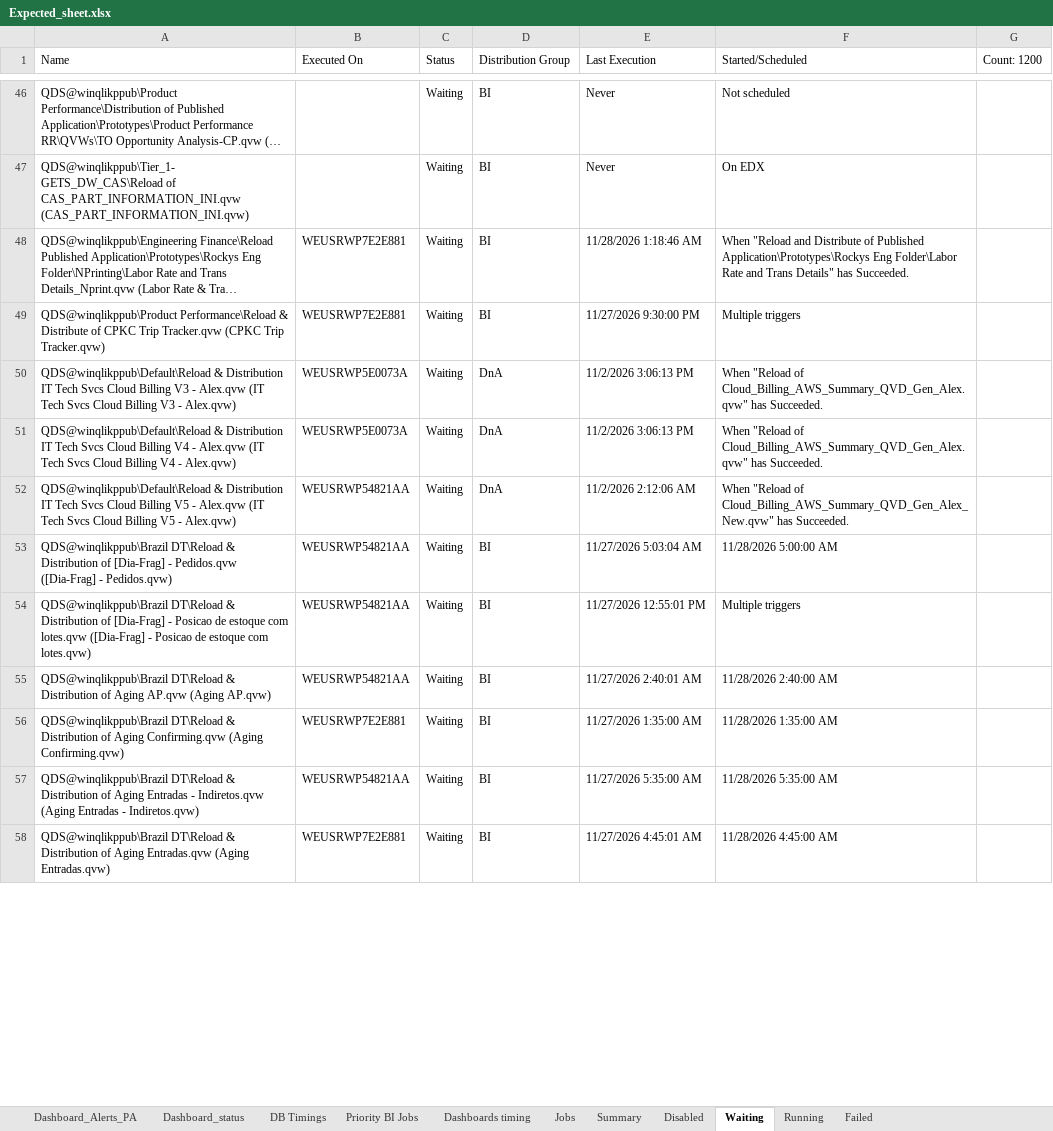
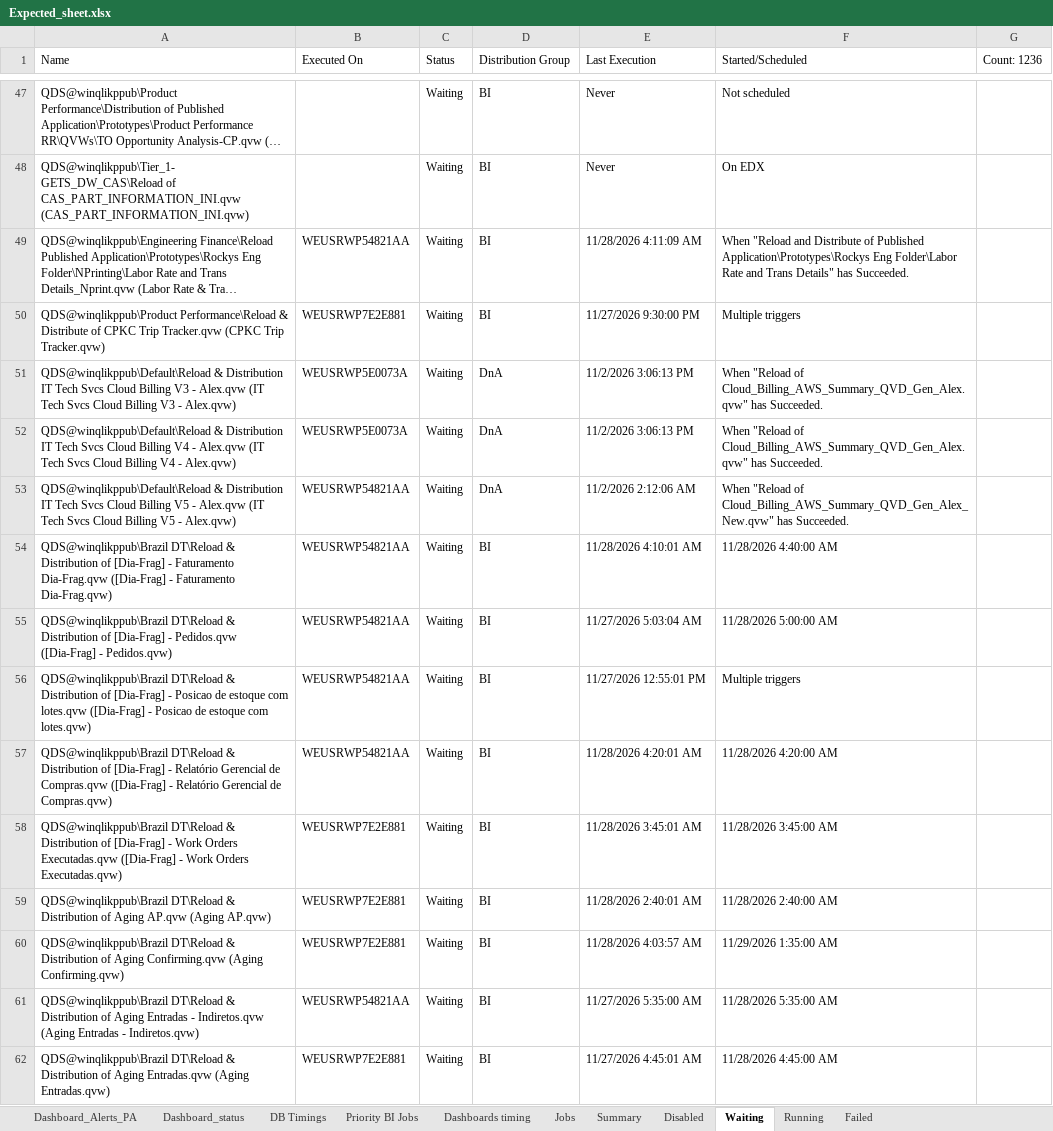
Before and after one commit to warriorcool1213-blip/Wabtec_Qlik_DB-s, an Excel workbook: Expected_sheet.xlsx, sheet Waiting, drawn as a sheet; only a part is shown, gaps mark what is left out; long unchanged cells end in …; values as stored, in another font and other column widths than the file's, no cell formats; addresses are those after the commit; the diff covers the shown part only; the diff names each change by its address in the sheet, - before the commit and + after, or states it on an @@ line.

```diff
--- a/Expected_sheet.xlsx (sheet Waiting)
+++ b/Expected_sheet.xlsx (sheet Waiting)
-G1: Count: 1200
+G1: Count: 1236
-B49 (Executed On): WEUSRWP7E2E881
+B49 (Executed On): WEUSRWP54821AA
-E49 (Last Execution): 11/28/2026 1:18:46 AM
+E49 (Last Execution): 11/28/2026 4:11:09 AM
+row 54: QDS@winqlikppub\Brazil DT\Reload & Distribution of [Dia-Frag] - Faturamento Dia-Frag.qvw ([Dia-Frag] - Faturamento Dia-Frag.qvw) | WEUSRWP54821AA | Waiting | BI | 11/28/2026 4:10:01 AM | 11/28/2026 4:40:00 AM
+row 57: QDS@winqlikppub\Brazil DT\Reload & Distribution of [Dia-Frag] - Relatório Gerencial de Compras.qvw ([Dia-Frag] - Relatório Gerencial de Compras.qvw) | WEUSRWP54821AA | Waiting | BI | 11/28/2026 4:20:01 AM | 11/28/2026 4:20:00 AM
+row 58: QDS@winqlikppub\Brazil DT\Reload & Distribution of [Dia-Frag] - Work Orders Executadas.qvw ([Dia-Frag] - Work Orders Executadas.qvw) | WEUSRWP7E2E881 | Waiting | BI | 11/28/2026 3:45:01 AM | 11/28/2026 3:45:00 AM
-B59 (Executed On): WEUSRWP54821AA
+B59 (Executed On): WEUSRWP7E2E881
-E59 (Last Execution): 11/27/2026 2:40:01 AM
+E59 (Last Execution): 11/28/2026 2:40:01 AM
-E60 (Last Execution): 11/27/2026 1:35:00 AM
+E60 (Last Execution): 11/28/2026 4:03:57 AM
-F60 (Started/Scheduled): 11/28/2026 1:35:00 AM
+F60 (Started/Scheduled): 11/29/2026 1:35:00 AM
```
Also changed, not shown: 42 added rows, 9 removed rows and 398 edited cells elsewhere in this sheet, sheet Jobs, sheet Failed, sheet Running, sheet Summary, sheet Dashboard_status, sheet Dashboard_Alerts_PA, 3 more sheets, cell formats.
